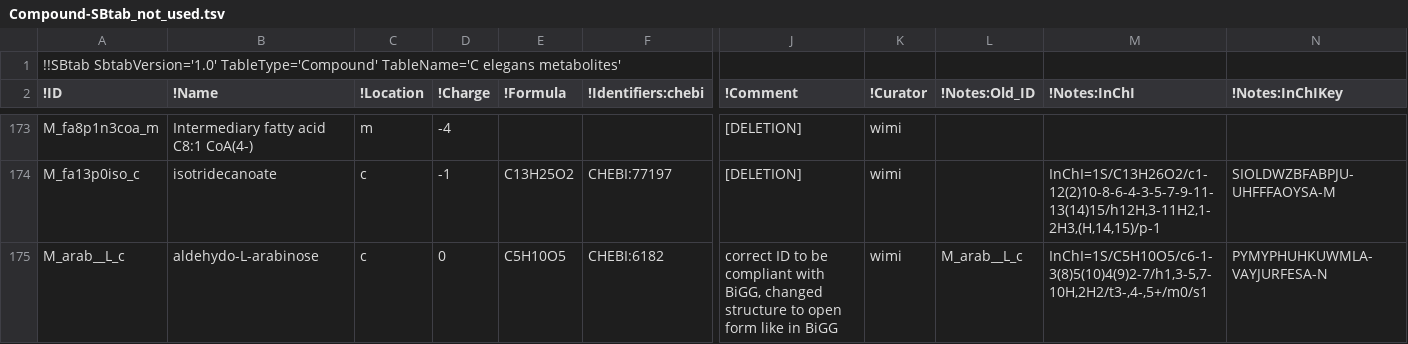
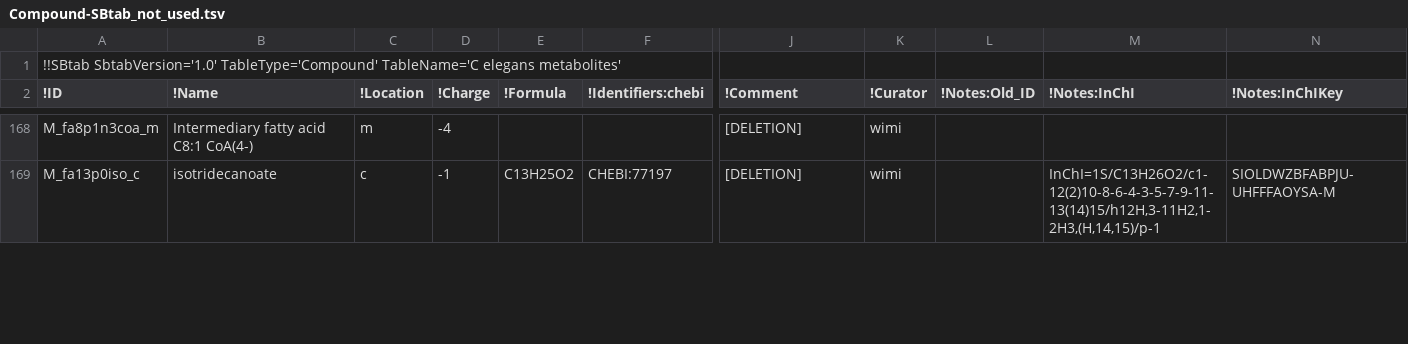
Before and after one commit to wormjam-consortium/wormjam, a TSV file: model_versions/2019-08-15_draft/SBtab/tsv/qc/Compound-SBtab_not_used.tsv, drawn as a sheet; only a part is shown, gaps mark what is left out; removed rows and columns are numbered as before the commit, all else as after; rows hold the shown columns only; the diff covers the shown part only; the diff names each change by its address in the sheet, - before the commit and + after, or states it on an @@ line.

Commit message:
added missing compounds

```diff
--- a/model_versions/2019-08-15_draft/SBtab/tsv/qc/Compound-SBtab_not_used.tsv
+++ b/model_versions/2019-08-15_draft/SBtab/tsv/qc/Compound-SBtab_not_used.tsv
-row 175: M_arab__L_c | aldehydo-L-arabinose | c | 0 | C5H10O5 | CHEBI:6182 | correct ID to be compliant with BiGG, changed structure to open form like in BiGG | wimi | M_arab__L_c | InChI=1S/C5H10O5/c6-1-3(8)5(10)4(9)2-7/h1,3-5,7-10H,2H2/t3-,4-,5+/m0/s1 | PYMYPHUHKUWMLA-VAYJURFESA-N
```
Also changed, not shown: 2 added rows, 8 removed rows and 10 edited cells elsewhere in this file, model_versions/2019-08-15_draft/SBtab/tsv/Reaction-SBtab.tsv, model_versions/2019-08-15_draft/SBtab/tsv/qc/Compound-SBtab_missing.tsv, 1 other file.
